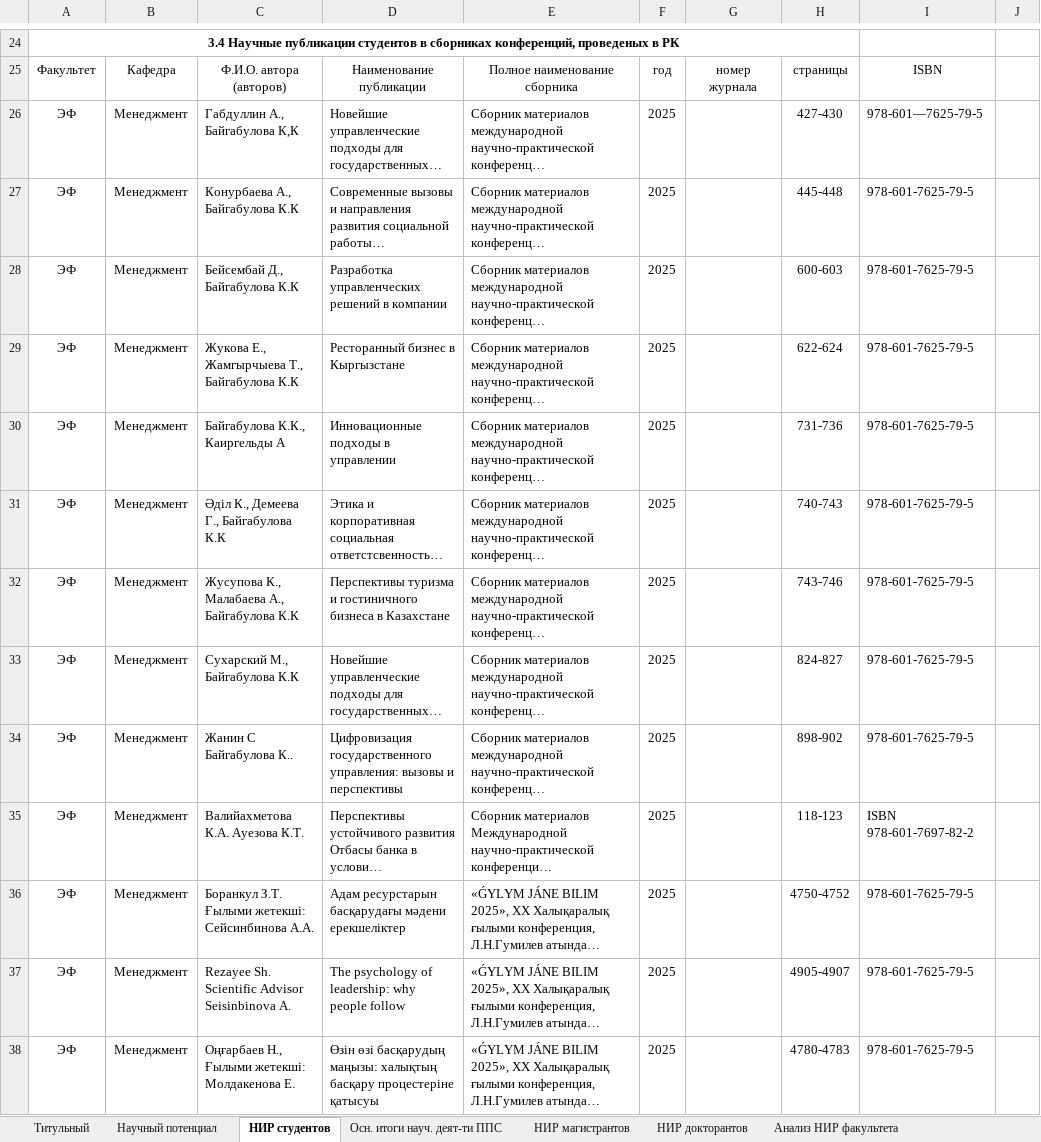
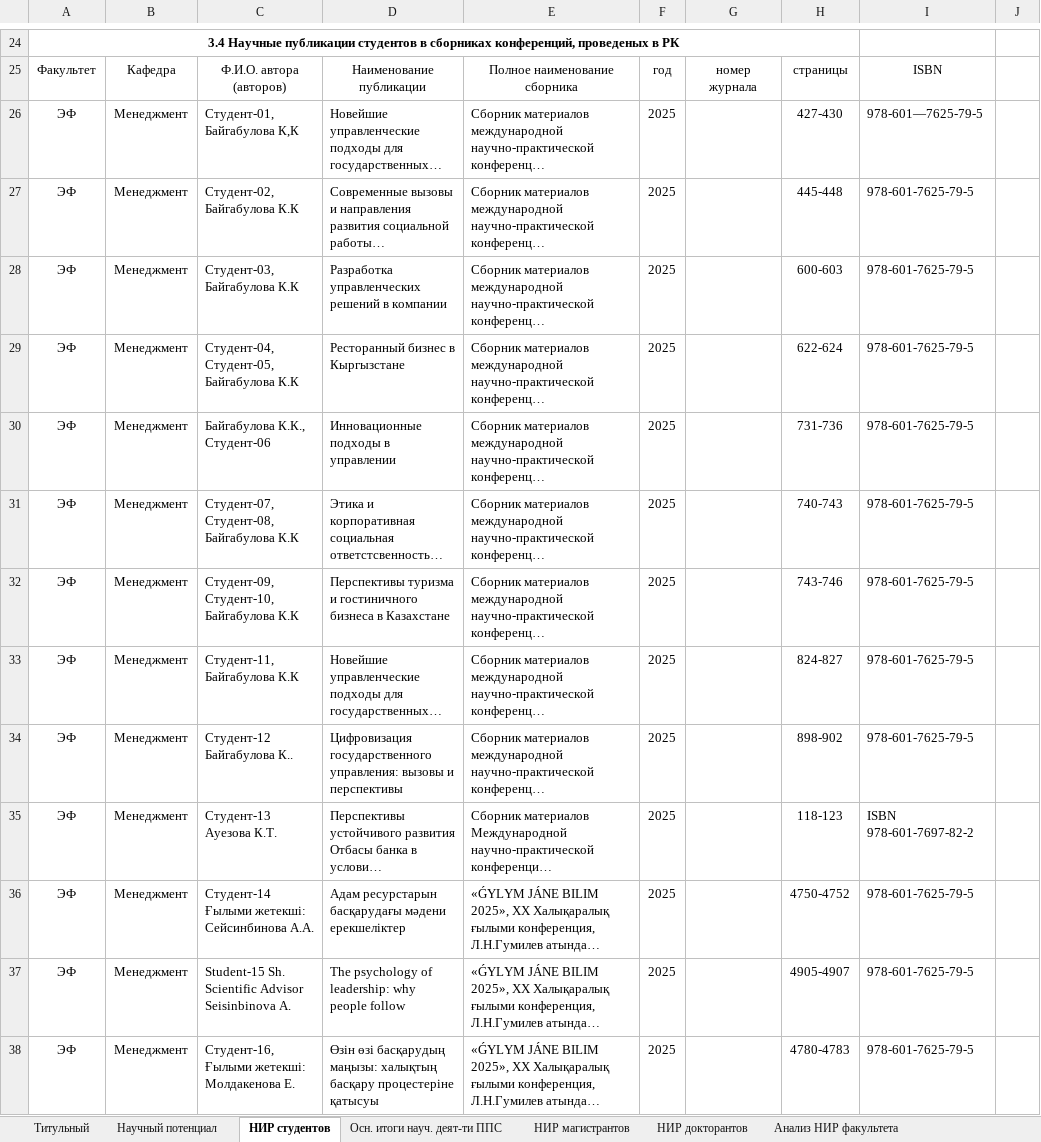
Before and after one commit to elamuratbekov02-ops/SciAgent.ENU, an Excel workbook: static/samples/5_audit_uchin_esep.xlsx, sheet НИР студентов, drawn as a sheet; only a part is shown, gaps mark what is left out; long unchanged cells end in …; values as stored, in another font and other column widths than the file's, no borders; the diff covers the shown part only; the diff names each change by its address in the sheet, - before the commit and + after, or states it on an @@ line.

```diff
--- a/static/samples/5_audit_uchin_esep.xlsx (sheet НИР студентов)
+++ b/static/samples/5_audit_uchin_esep.xlsx (sheet НИР студентов)
-C26: Габдуллин А., Байгабулова К,К
+C26: Студент-01, Байгабулова К,К
-C27: Конурбаева А., Байгабулова К.К
+C27: Студент-02, Байгабулова К.К
-C28: Бейсембай Д., Байгабулова К.К
+C28: Студент-03, Байгабулова К.К
-C29: Жукова Е., Жамгырчыева Т., Байгабулова К.К
+C29: Студент-04, Студент-05, Байгабулова К.К
-C30: Байгабулова К.К., Каиргельды А
+C30: Байгабулова К.К., Студент-06
-C31: Әділ К., Демеева Г., Байгабулова К.К
+C31: Студент-07, Студент-08, Байгабулова К.К
-C32: Жусупова К., Малабаева А., Байгабулова К.К
+C32: Студент-09, Студент-10, Байгабулова К.К
-C33: Сухарский М., Байгабулова К.К
+C33: Студент-11, Байгабулова К.К
-C34: Жанин С Байгабулова К..
+C34: Студент-12 Байгабулова К..
-C35: Валийахметова К.А. Ауезова К.Т.
+C35: Студент-13 Ауезова К.Т.
-C36: Боранкул З.Т. Ғылыми жетекші:…
+C36: Студент-14 Ғылыми жетекші:…
-C37: Rezayee Sh. Scientific…
+C37: Student-15 Sh. Scientific…
-C38: Оңғарбаев Н., Ғылыми жетекші: Молдакенова Е.
+C38: Студент-16, Ғылыми жетекші: Молдакенова Е.
```
Also changed, not shown: 33 edited cells elsewhere in this sheet, sheet НИР магистрантов, sheet Осн. итоги науч. деят-ти ППС, sheet НИР докторантов, sheet Анализ НИР факультета, 7 other files.
